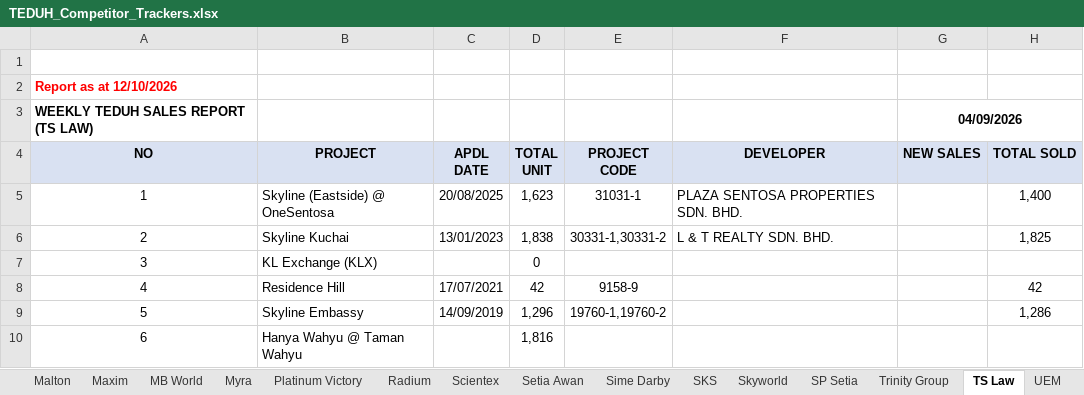
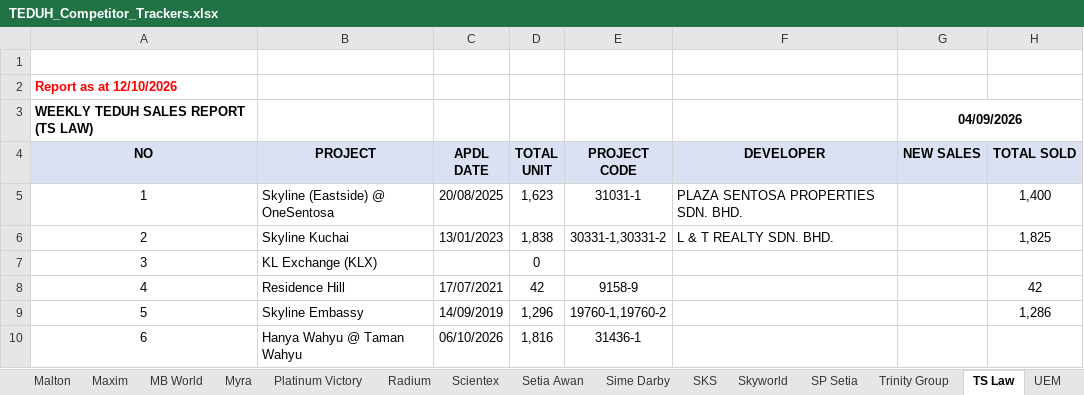
Before and after one commit to smtcu/teduh-tracker, an Excel workbook: docs/downloads/TEDUH_Competitor_Trackers.xlsx, sheet TS Law, drawn as a sheet; only a part is shown; values as stored, in another font and other column widths than the file's, no borders; the diff names each change by its address in the sheet, - before the commit and + after, or states it on an @@ line.

```diff
--- a/docs/downloads/TEDUH_Competitor_Trackers.xlsx (sheet TS Law)
+++ b/docs/downloads/TEDUH_Competitor_Trackers.xlsx (sheet TS Law)
-C10: (empty)
+C10: 06/10/2026
-E10: (empty)
+E10: 31436-1
```
Also changed, not shown: sheet Chin Hin, docs/downloads/12102026Tduh Developer Project Sales Status 13.xlsx, docs/downloads/20261012_Johor_Teduh_Weekly_Update.xlsx, 12 other files.
